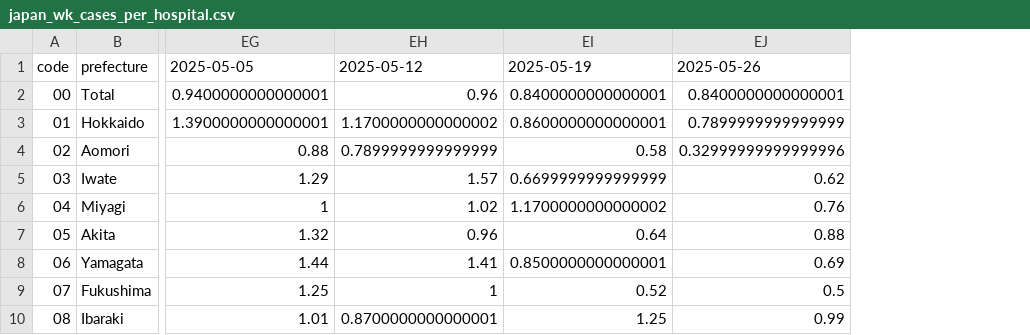
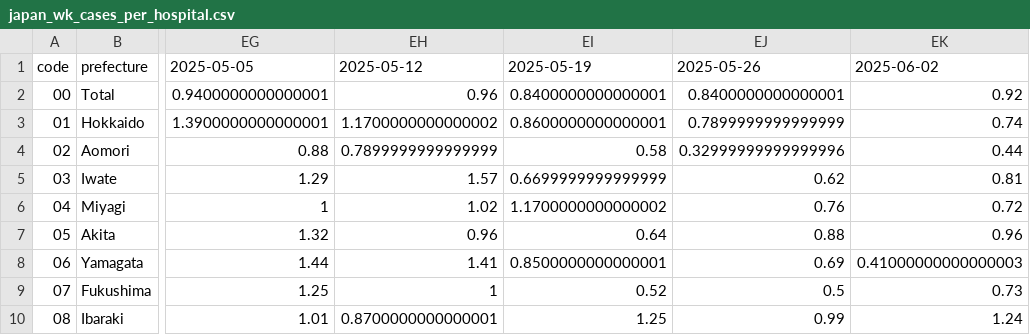
Before and after one commit to mitsuoxv/covid, a CSV file: japan_wk_cases_per_hospital.csv, drawn as a sheet; only a part is shown, gaps mark what is left out; the diff names each change by its address in the sheet, - before the commit and + after, or states it on an @@ line.

```diff
--- a/japan_wk_cases_per_hospital.csv
+++ b/japan_wk_cases_per_hospital.csv
+column EK, rows 1-10: 2025-06-02 | 0.92 | 0.74 | 0.44 | 0.81 | 0.72 | 0.96 | 0.41000000000000003 | 0.73 | 1.24
```
Also changed, not shown: japan_wk_cases.csv, 4 other files.
